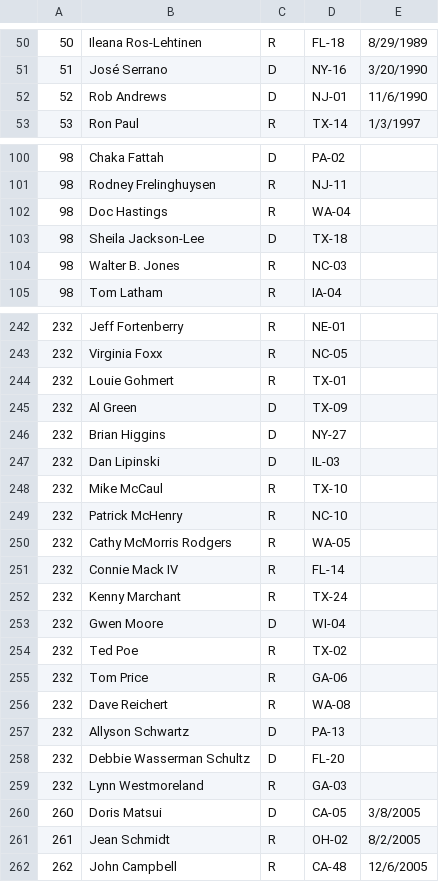
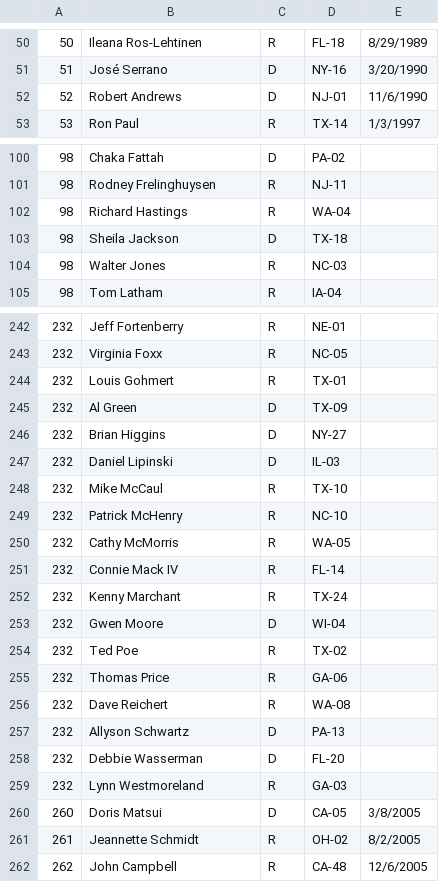
Before and after one commit to jfortuna/cs224u-project, a CSV file: scripts/rank/2011-112.csv, drawn as a sheet; only a part is shown, gaps mark what is left out; the diff covers the shown part only.

```diff
--- a/scripts/rank/2011-112.csv
+++ b/scripts/rank/2011-112.csv
@@ -51,3 +51,3 @@
 51,José Serrano,D,NY-16,3/20/1990
-52,Rob Andrews,D,NJ-01,11/6/1990
+52,Robert Andrews,D,NJ-01,11/6/1990
 53,Ron Paul,R,TX-14,1/3/1997
@@ -101,5 +101,5 @@
 98,Rodney Frelinghuysen,R,NJ-11,
-98,Doc Hastings,R,WA-04,
-98,Sheila Jackson-Lee,D,TX-18,
-98,Walter B. Jones,R,NC-03,
+98,Richard Hastings,R,WA-04,
+98,Sheila Jackson,D,TX-18,
+98,Walter Jones,R,NC-03,
 98,Tom Latham,R,IA-04,
@@ -243,9 +243,9 @@
 232,Virginia Foxx,R,NC-05,
-232,Louie Gohmert,R,TX-01,
+232,Louis Gohmert,R,TX-01,
 232,Al Green,D,TX-09,
 232,Brian Higgins,D,NY-27,
-232,Dan Lipinski,D,IL-03,
+232,Daniel Lipinski,D,IL-03,
 232,Mike McCaul,R,TX-10,
 232,Patrick McHenry,R,NC-10,
-232,Cathy McMorris Rodgers,R,WA-05,
+232,Cathy McMorris,R,WA-05,
 232,Connie Mack IV,R,FL-14,
@@ -254,9 +254,9 @@
 232,Ted Poe,R,TX-02,
-232,Tom Price,R,GA-06,
+232,Thomas Price,R,GA-06,
 232,Dave Reichert,R,WA-08,
 232,Allyson Schwartz,D,PA-13,
-232,Debbie Wasserman Schultz,D,FL-20,
+232,Debbie Wasserman,D,FL-20,
 232,Lynn Westmoreland,R,GA-03,
 260,Doris Matsui,D,CA-05,3/8/2005
-261,Jean Schmidt,R,OH-02,8/2/2005
+261,Jeannette Schmidt,R,OH-02,8/2/2005
 262,John Campbell,R,CA-48,12/6/2005
```
Also changed, not shown: 10 added rows and 44 edited cells elsewhere in this file, scripts/rank/2012-112.csv, 5 other files.
